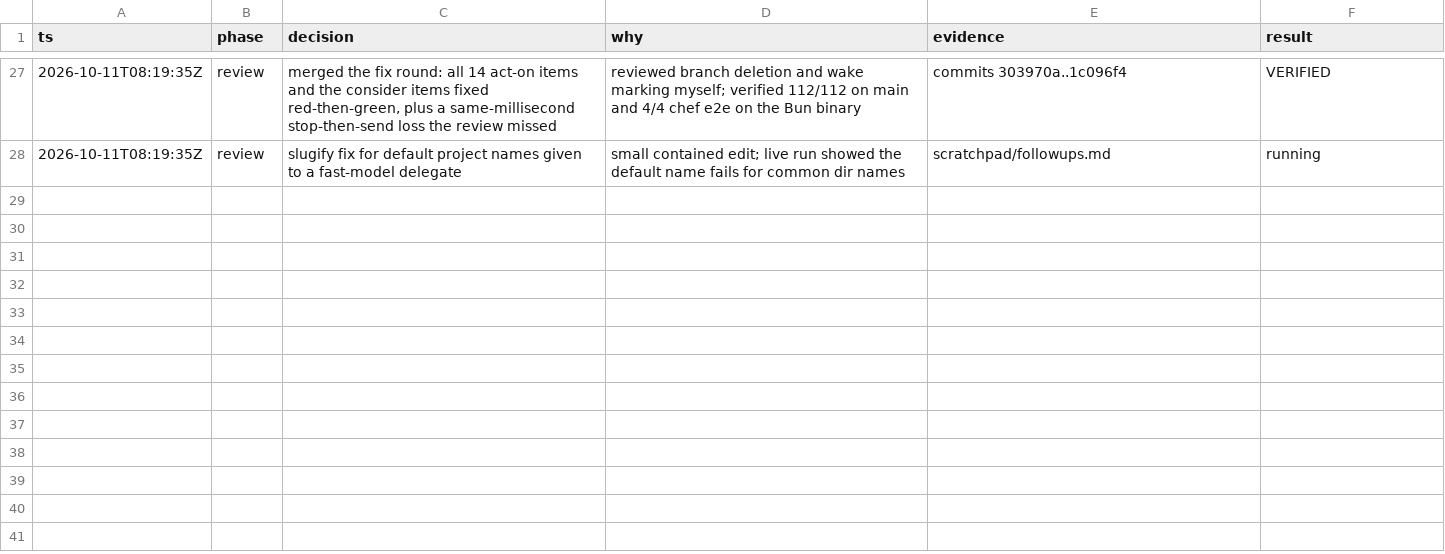
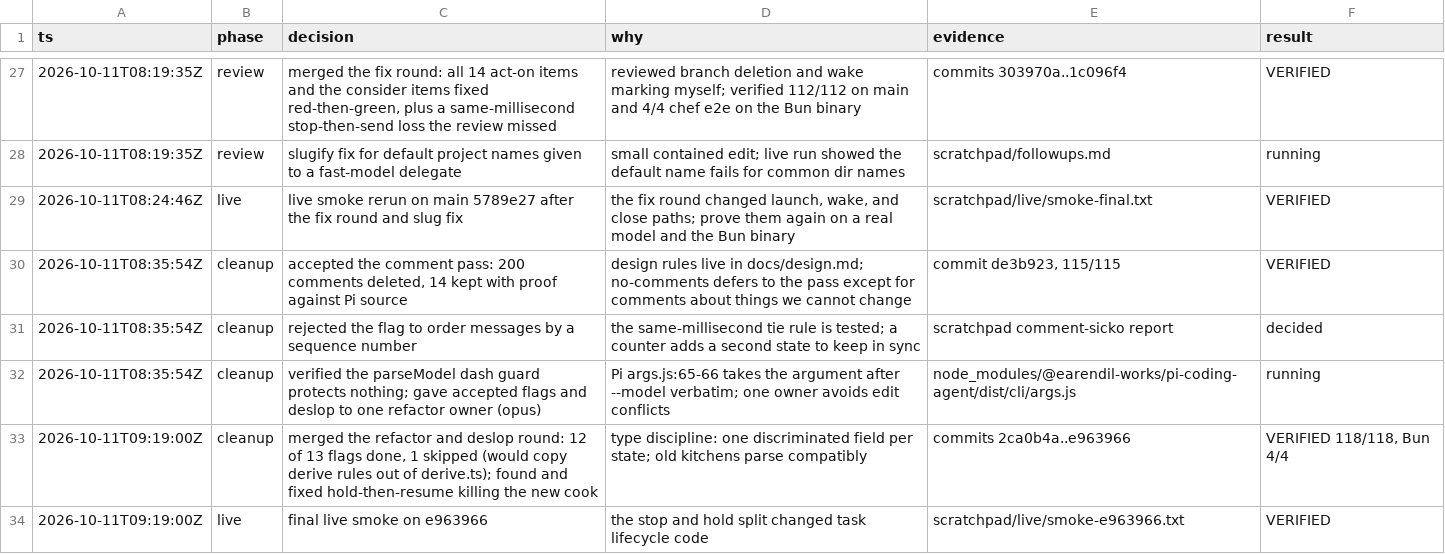
Before and after one commit to bpauli/pi-chef, a TSV file: decisions.tsv, drawn as a sheet; only a part is shown, gaps mark what is left out.

Commit message:
Log the cleanup rounds and the final live smoke in the decision trail

```diff
--- a/decisions.tsv
+++ b/decisions.tsv
@@ -28 +28,7 @@ ts	phase	decision	why	evidence	result
 2026-10-11T08:19:35Z	review	slugify fix for default project names given to a fast-model delegate	small contained edit; live run showed the default name fails for common dir names	scratchpad/followups.md	running
+2026-10-11T08:24:46Z	live	live smoke rerun on main 5789e27 after the fix round and slug fix	the fix round changed launch, wake, and close paths; prove them again on a real model and the Bun binary	scratchpad/live/smoke-final.txt	VERIFIED
+2026-10-11T08:35:54Z	cleanup	accepted the comment pass: 200 comments deleted, 14 kept with proof against Pi source	design rules live in docs/design.md; no-comments defers to the pass except for comments about things we cannot change	commit de3b923, 115/115	VERIFIED
+2026-10-11T08:35:54Z	cleanup	rejected the flag to order messages by a sequence number	the same-millisecond tie rule is tested; a counter adds a second state to keep in sync	scratchpad comment-sicko report	decided
+2026-10-11T08:35:54Z	cleanup	verified the parseModel dash guard protects nothing; gave accepted flags and deslop to one refactor owner (opus)	Pi args.js:65-66 takes the argument after --model verbatim; one owner avoids edit conflicts	node_modules/@earendil-works/pi-coding-agent/dist/cli/args.js	running
+2026-10-11T09:19:00Z	cleanup	merged the refactor and deslop round: 12 of 13 flags done, 1 skipped (would copy derive rules out of derive.ts); found and fixed hold-then-resume killing the new cook	type discipline: one discriminated field per state; old kitchens parse compatibly	commits 2ca0b4a..e963966	VERIFIED 118/118, Bun 4/4
+2026-10-11T09:19:00Z	live	final live smoke on e963966	the stop and hold split changed task lifecycle code	scratchpad/live/smoke-e963966.txt	VERIFIED
```
